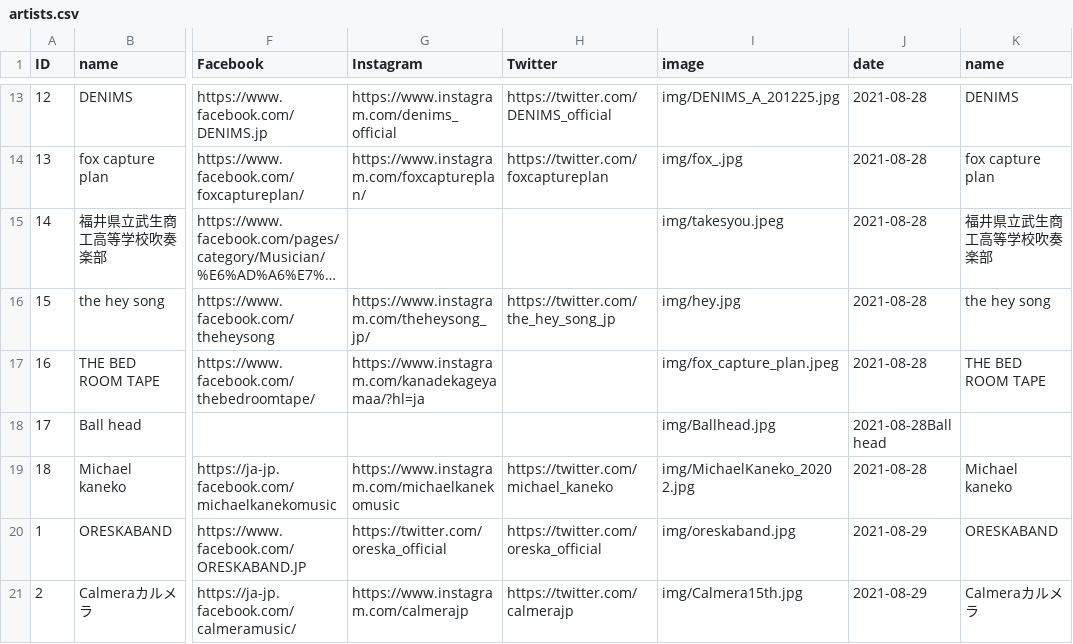
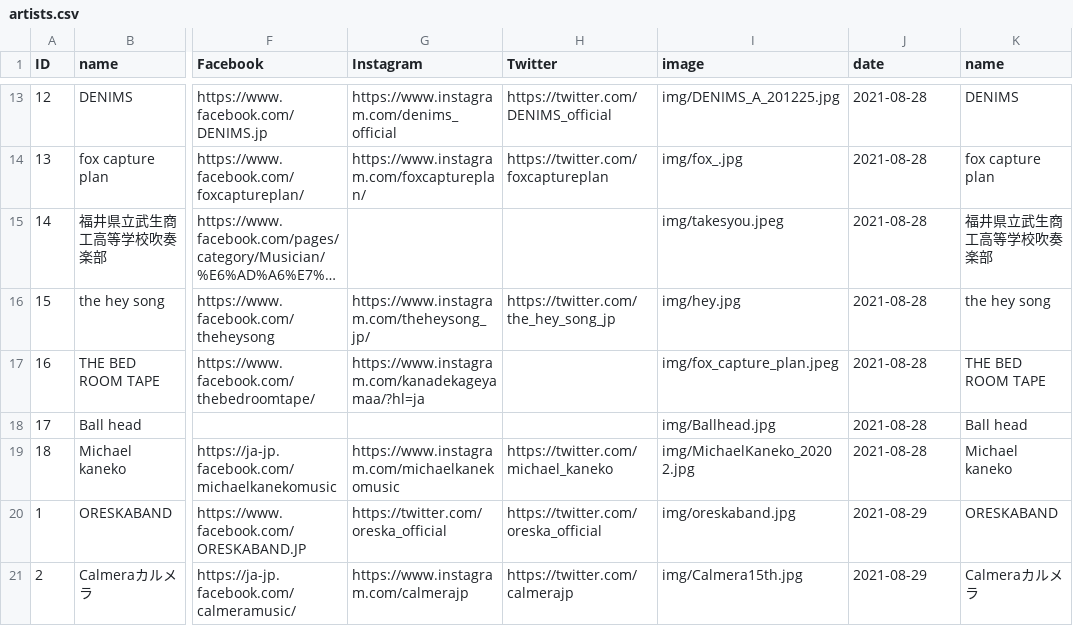
Before and after one commit to shirayamamusicvillage/shirayamamusicvillage.github.io, a CSV file: csv/artists.csv, drawn as a sheet; only a part is shown, gaps mark what is left out; long unchanged cells end in …; the diff names each change by its address in the sheet, - before the commit and + after, or states it on an @@ line.

Commit message:
Update artists.csv

```diff
--- a/csv/artists.csv
+++ b/csv/artists.csv
-J18 (date): 2021-08-28Ball head
+J18 (date): 2021-08-28
-K18 (name): (empty)
+K18 (name): Ball head
```
